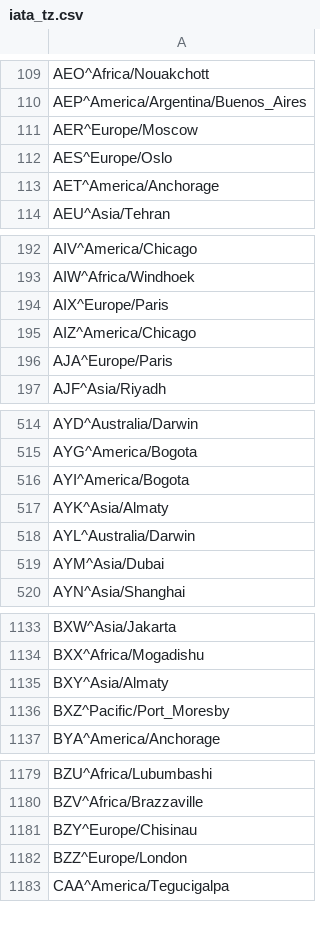
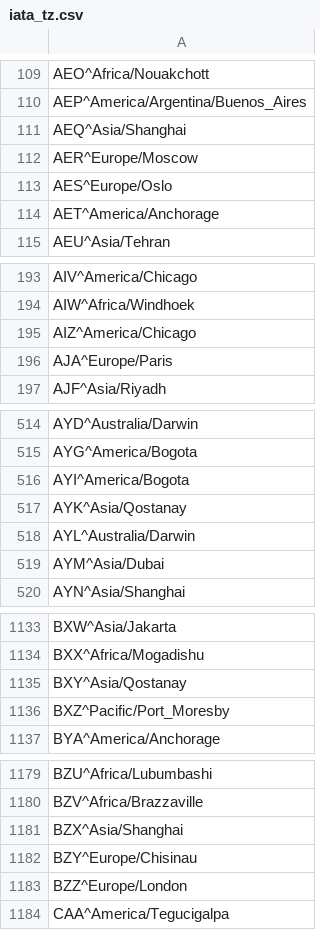
Before and after one commit to benct/iata-utils, a CSV file: generated/iata_tz.csv, drawn as a sheet; only a part is shown, gaps mark what is left out; the diff covers the shown part only.

Commit message:
Update generated data files (2019-01-10)

```diff
--- a/generated/iata_tz.csv
+++ b/generated/iata_tz.csv
@@ -110,2 +110,3 @@ AEO^Africa/Nouakchott
 AEP^America/Argentina/Buenos_Aires
+AEQ^Asia/Shanghai
 AER^Europe/Moscow
@@ -193,3 +194,2 @@ AIV^America/Chicago
 AIW^Africa/Windhoek
-AIX^Europe/Paris
 AIZ^America/Chicago
@@ -516,3 +516,3 @@ AYG^America/Bogota
 AYI^America/Bogota
-AYK^Asia/Almaty
+AYK^Asia/Qostanay
 AYL^Australia/Darwin
@@ -1134,3 +1134,3 @@ BXW^Asia/Jakarta
 BXX^Africa/Mogadishu
-BXY^Asia/Almaty
+BXY^Asia/Qostanay
 BXZ^Pacific/Port_Moresby
@@ -1180,2 +1180,3 @@ BZU^Africa/Lubumbashi
 BZV^Africa/Brazzaville
+BZX^Asia/Shanghai
 BZY^Europe/Chisinau
```
Also changed, not shown: 2 added rows, 1 removed row and 2 edited cells elsewhere in this file.
